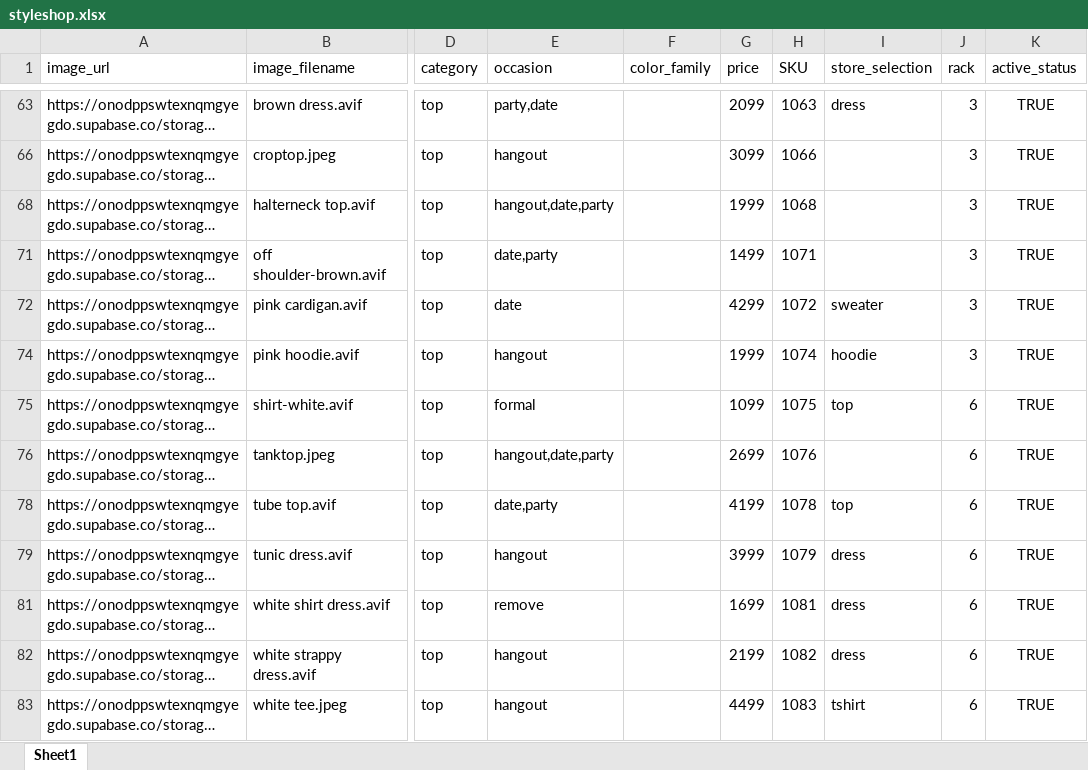
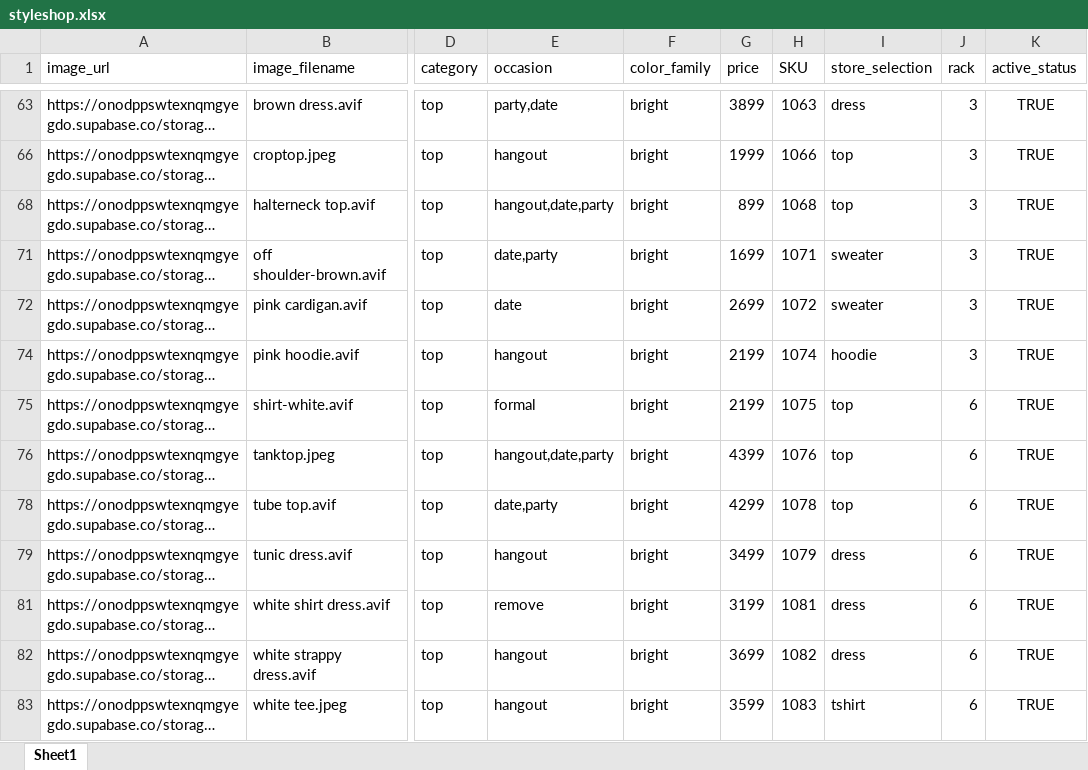
Before and after one commit to aryannn15/styleshop_backend, an Excel workbook: styleshop.xlsx, sheet Sheet1, drawn as a sheet; only a part is shown, gaps mark what is left out; long unchanged cells end in …; values as stored, in another font and other column widths than the file's, no borders; the diff covers the shown part only; the diff names each change by its address in the sheet, - before the commit and + after, or states it on an @@ line.

Commit message:
cleaned empty values in excel

```diff
--- a/styleshop.xlsx (sheet Sheet1)
+++ b/styleshop.xlsx (sheet Sheet1)
-F63 (color_family): (empty)
+F63 (color_family): bright
-G63 (price): 2099
+G63 (price): 3899
-F66 (color_family): (empty)
+F66 (color_family): bright
-G66 (price): 3099
+G66 (price): 1999
-I66 (store_selection): (empty)
+I66 (store_selection): top
-F68 (color_family): (empty)
+F68 (color_family): bright
-G68 (price): 1999
+G68 (price): 899
-I68 (store_selection): (empty)
+I68 (store_selection): top
-F71:F72 (color_family): (empty)
+F71:F72 (color_family): bright
-G71 (price): 1499
+G71 (price): 1699
-I71 (store_selection): (empty)
+I71 (store_selection): sweater
-G72 (price): 4299
+G72 (price): 2699
-F74:F76 (color_family): (empty)
+F74:F76 (color_family): bright
-G74 (price): 1999
+G74 (price): 2199
-G75 (price): 1099
+G75 (price): 2199
-G76 (price): 2699
+G76 (price): 4399
-I76 (store_selection): (empty)
+I76 (store_selection): top
-F78:F79 (color_family): (empty)
+F78:F79 (color_family): bright
-G78 (price): 4199
+G78 (price): 4299
-G79 (price): 3999
+G79 (price): 3499
-F81:F83 (color_family): (empty)
+F81:F83 (color_family): bright
-G81 (price): 1699
+G81 (price): 3199
-G82 (price): 2199
+G82 (price): 3699
-G83 (price): 4499
+G83 (price): 3599
```
Also changed, not shown: 65 edited cells elsewhere in this sheet, hidden cells.
